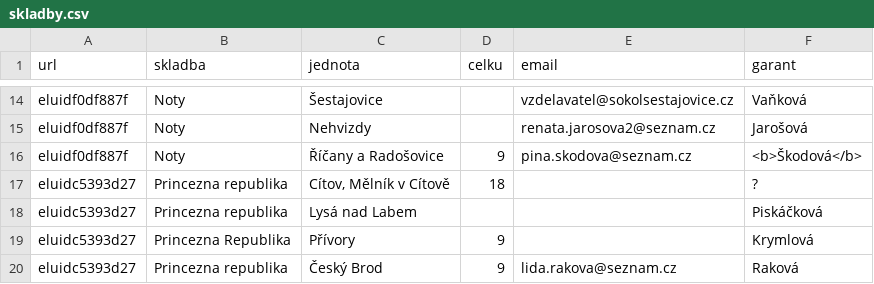
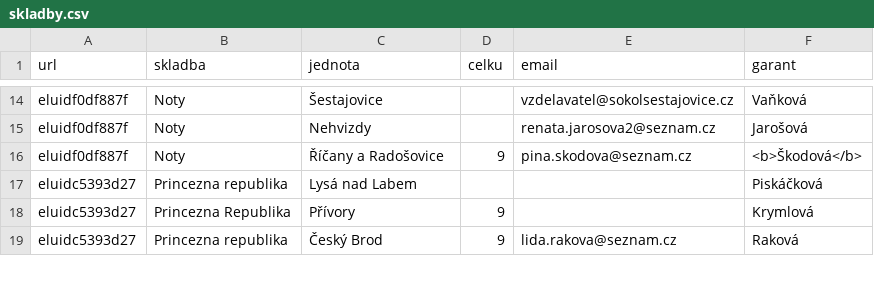
Before and after one commit to milanhybner/zbarakova.cz, a CSV file: _data/skladby.csv, drawn as a sheet; only a part is shown, gaps mark what is left out.

Commit message:
odstraněn cítov

```diff
--- a/_data/skladby.csv
+++ b/_data/skladby.csv
@@ -16,3 +16,2 @@ eluidf0df887f,Noty,Nehvizdy,,renata.jarosova2@seznam.cz,Jarošová
 eluidf0df887f,Noty,Říčany a Radošovice,9,pina.skodova@seznam.cz,<b>Škodová</b>
-eluidc5393d27,Princezna republika,"Cítov, Mělník v Cítově",18,,?
 eluidc5393d27,Princezna republika,Lysá nad Labem,,,Piskáčková
```
